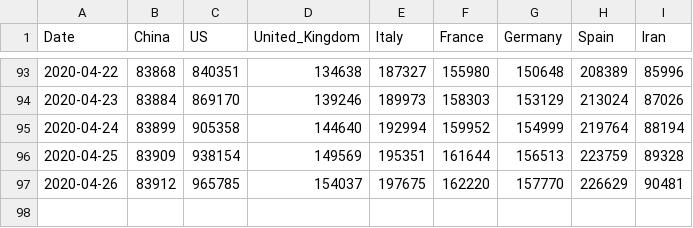
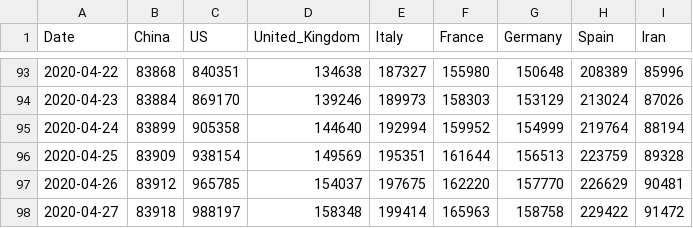
Before and after one commit to datasets/covid-19, a CSV file: data/key-countries-pivoted.csv, drawn as a sheet; only a part is shown, gaps mark what is left out; the diff names each change by its address in the sheet, - before the commit and + after, or states it on an @@ line.

Commit message:
[data][xl]: manual update of the data.

```diff
--- a/data/key-countries-pivoted.csv
+++ b/data/key-countries-pivoted.csv
+row 98: 2020-04-27 | 83918 | 988197 | 158348 | 199414 | 165963 | 158758 | 229422 | 91472
```
Also changed, not shown: data/worldwide-aggregated.csv, 3 other files.
